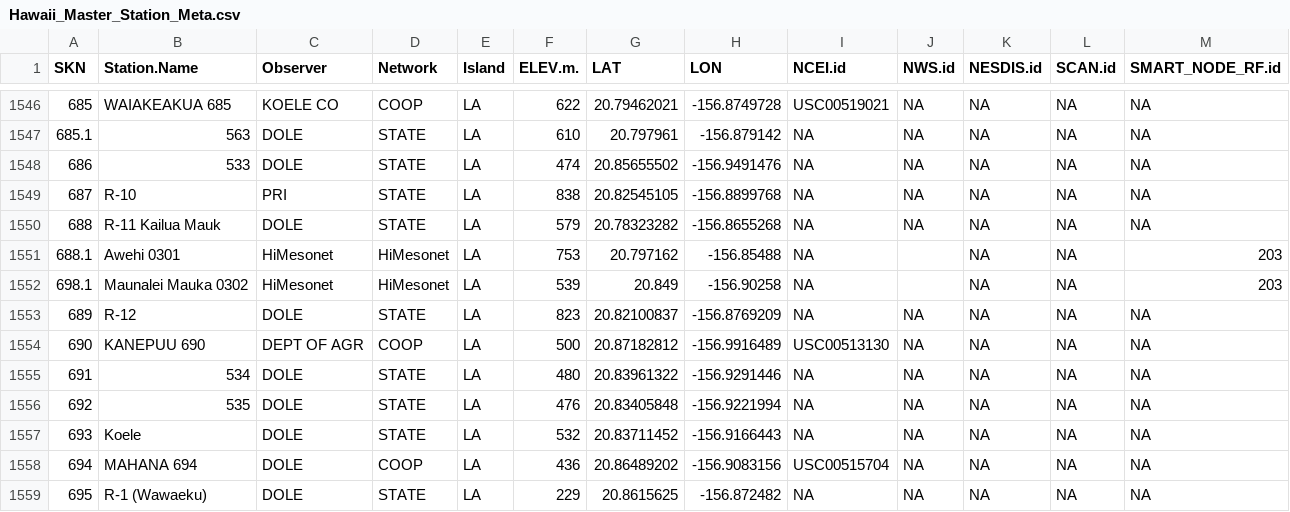
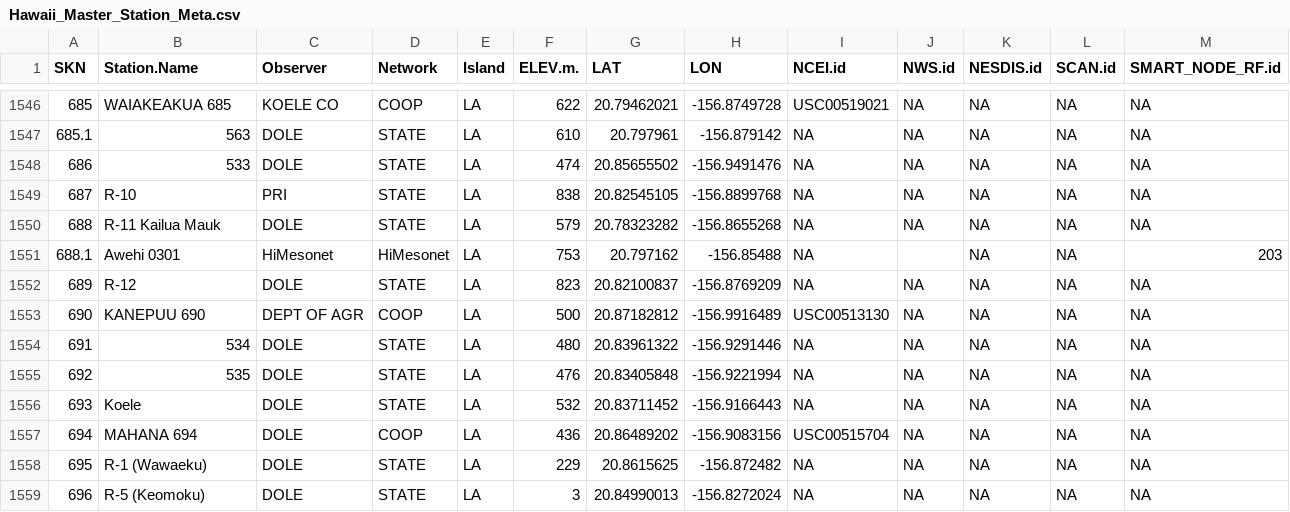
Before and after one commit to ikewai/hawaii_wx_station_mgmt_container, a CSV file: Hawaii_Master_Station_Meta.csv, drawn as a sheet; only a part is shown, gaps mark what is left out; the shorter side is filled out with more unchanged rows; the diff names each change by its address in the sheet, - before the commit and + after, or states it on an @@ line.

Commit message:
removed dup mesonet row SKN 698.1
Mesonet: 698.1,"Maunalei Mauka was entered twice. Removed record without mesonet id.

```diff
--- a/Hawaii_Master_Station_Meta.csv
+++ b/Hawaii_Master_Station_Meta.csv
-row 1552: 698.1 | Maunalei Mauka 0302 | HiMesonet | HiMesonet | LA | 539 | 20.849 | -156.90258 | NA |  | NA | NA | 203
```
